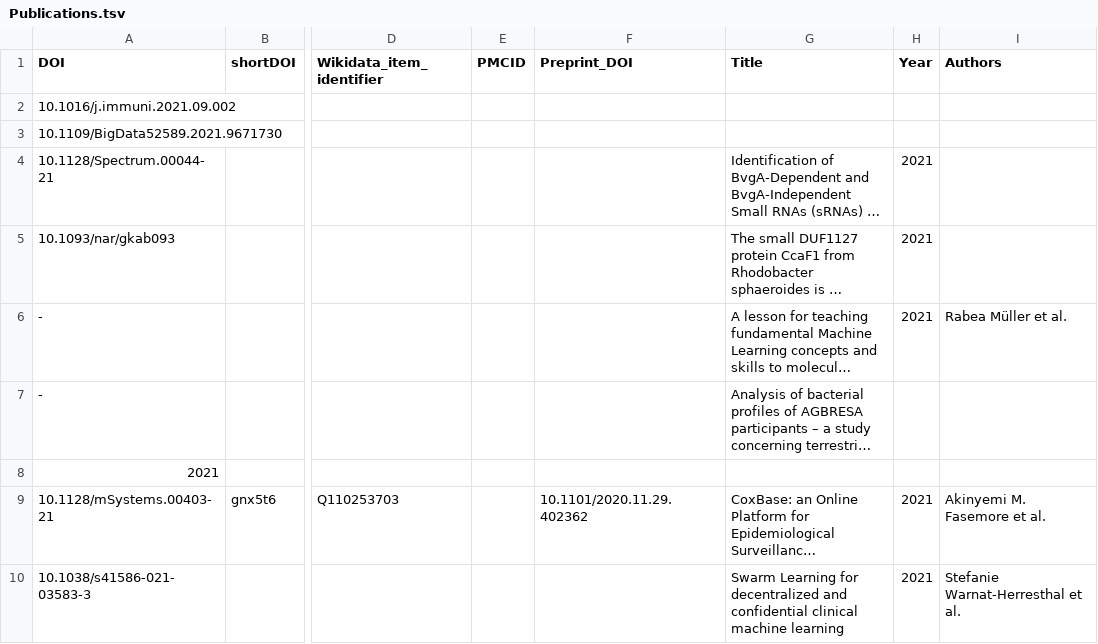
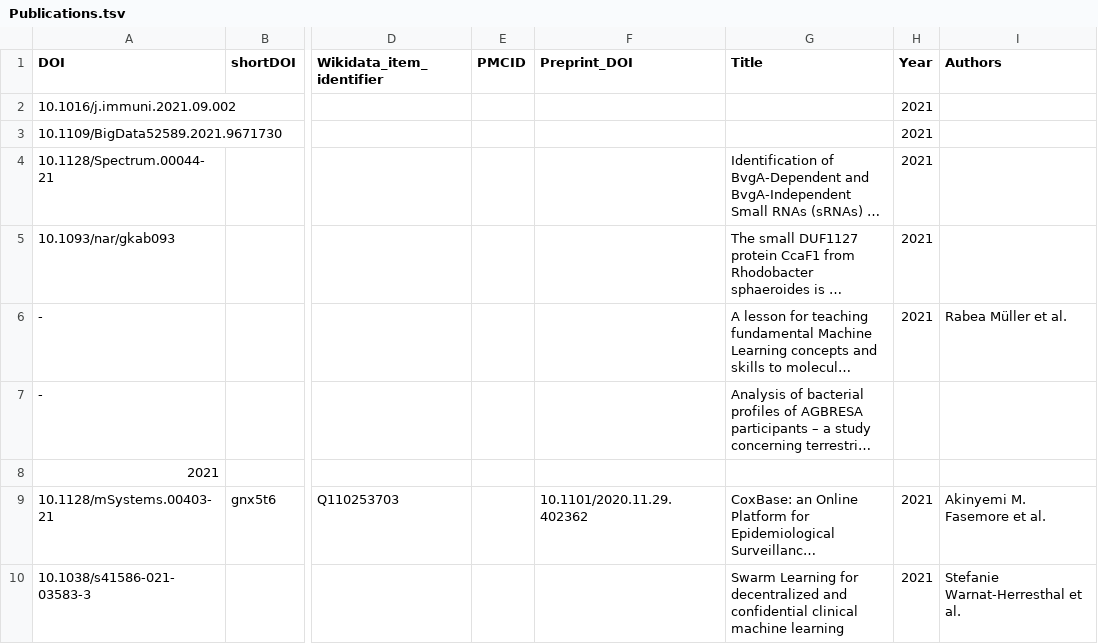
Before and after one commit to foerstner-lab/Publication_list, a TSV file: Publications.tsv, drawn as a sheet; only a part is shown, gaps mark what is left out; long unchanged cells end in …; the diff names each change by its address in the sheet, - before the commit and + after, or states it on an @@ line.

Commit message:
Add columns

```diff
--- a/Publications.tsv
+++ b/Publications.tsv
-H2:H3 (Year): (empty)
+H2:H3 (Year): 2021
```
